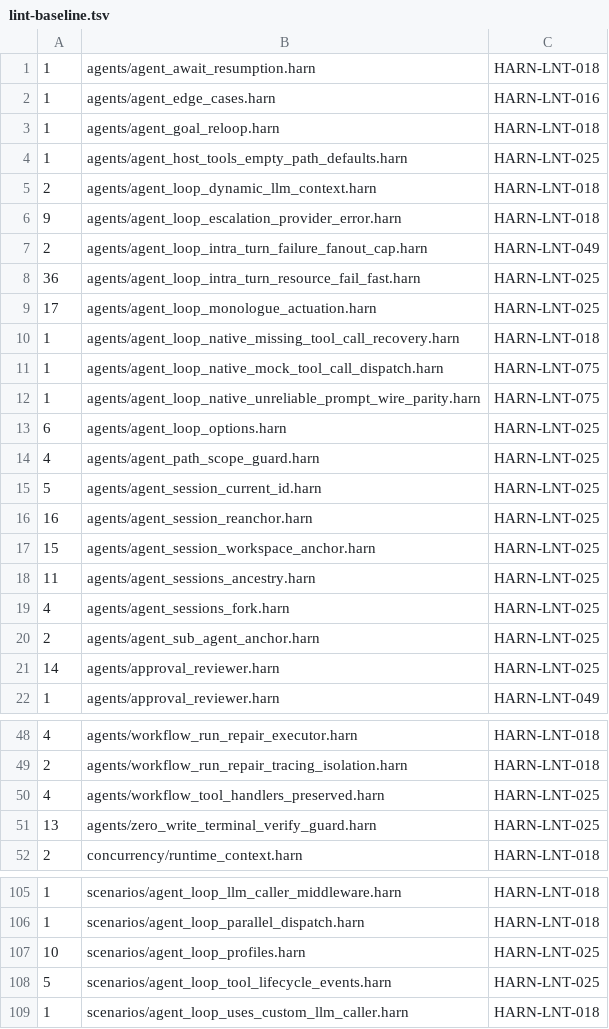
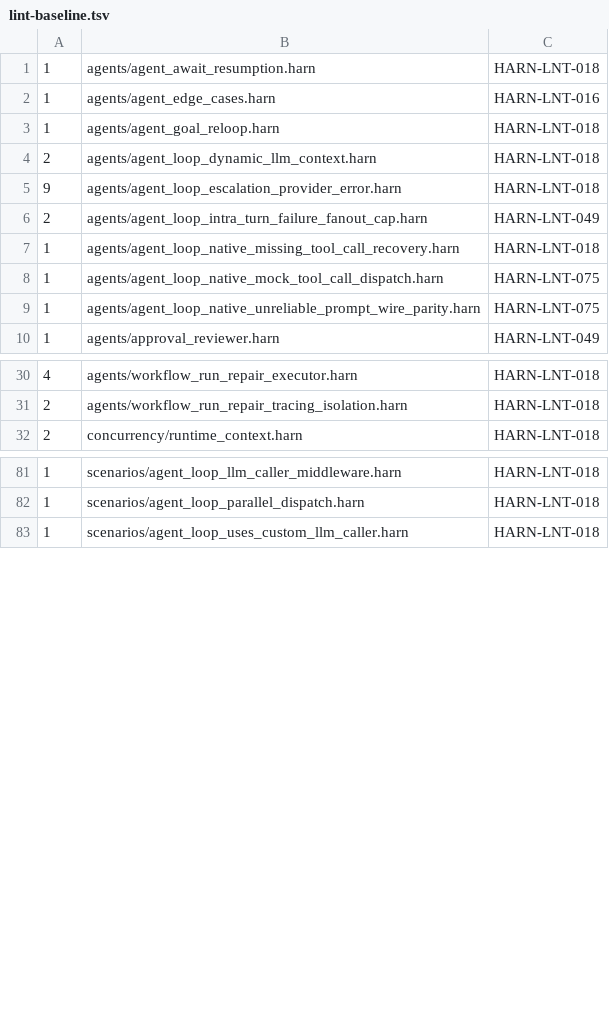
Before and after one commit to burin-labs/harn, a TSV file: conformance/lint-baseline.tsv, drawn as a sheet; only a part is shown, gaps mark what is left out; the diff covers the shown part only.

Commit message:
[CI] Drop the conformance lint rows the test-root rule retires
`conformance/tests` is under a directory named `tests`, so the file-scoped
HARN-LNT-025 stops firing there too. The baseline loses 41 rows, all of them
HARN-LNT-025, and gains none. 201 reviewed rows become 160.

Those rows were the same false positive burned down under `tests/`: asserts in
helper functions inside test files, reported as production control flow
because the rule read the enclosing function rather than the file.

```diff
--- a/conformance/lint-baseline.tsv
+++ b/conformance/lint-baseline.tsv
@@ -3,3 +3,2 @@
 1	agents/agent_goal_reloop.harn	HARN-LNT-018
-1	agents/agent_host_tools_empty_path_defaults.harn	HARN-LNT-025
 2	agents/agent_loop_dynamic_llm_context.harn	HARN-LNT-018
@@ -7,4 +6,2 @@
 2	agents/agent_loop_intra_turn_failure_fanout_cap.harn	HARN-LNT-049
-36	agents/agent_loop_intra_turn_resource_fail_fast.harn	HARN-LNT-025
-17	agents/agent_loop_monologue_actuation.harn	HARN-LNT-025
 1	agents/agent_loop_native_missing_tool_call_recovery.harn	HARN-LNT-018
@@ -12,11 +9,2 @@
 1	agents/agent_loop_native_unreliable_prompt_wire_parity.harn	HARN-LNT-075
-6	agents/agent_loop_options.harn	HARN-LNT-025
-4	agents/agent_path_scope_guard.harn	HARN-LNT-025
-5	agents/agent_session_current_id.harn	HARN-LNT-025
-16	agents/agent_session_reanchor.harn	HARN-LNT-025
-15	agents/agent_session_workspace_anchor.harn	HARN-LNT-025
-11	agents/agent_sessions_ancestry.harn	HARN-LNT-025
-4	agents/agent_sessions_fork.harn	HARN-LNT-025
-2	agents/agent_sub_agent_anchor.harn	HARN-LNT-025
-14	agents/approval_reviewer.harn	HARN-LNT-025
 1	agents/approval_reviewer.harn	HARN-LNT-049
@@ -49,4 +31,2 @@
 2	agents/workflow_run_repair_tracing_isolation.harn	HARN-LNT-018
-4	agents/workflow_tool_handlers_preserved.harn	HARN-LNT-025
-13	agents/zero_write_terminal_verify_guard.harn	HARN-LNT-025
 2	concurrency/runtime_context.harn	HARN-LNT-018
@@ -106,4 +82,2 @@
 1	scenarios/agent_loop_parallel_dispatch.harn	HARN-LNT-018
-10	scenarios/agent_loop_profiles.harn	HARN-LNT-025
-5	scenarios/agent_loop_tool_lifecycle_events.harn	HARN-LNT-025
 1	scenarios/agent_loop_uses_custom_llm_caller.harn	HARN-LNT-018
```
Also changed, not shown: 25 removed rows elsewhere in this file.
